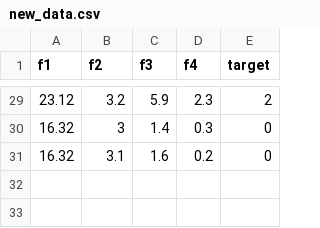
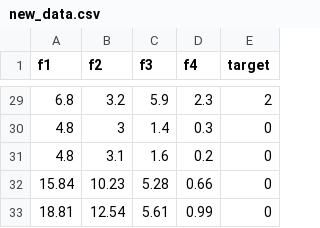
Before and after one commit to choyeon-hong/mlops-iris, a CSV file: data/new_data.csv, drawn as a sheet; only a part is shown, gaps mark what is left out; the diff covers the shown part only.

```diff
--- a/data/new_data.csv
+++ b/data/new_data.csv
@@ -29,3 +29,5 @@ f1,f2,f3,f4,target
-23.12,3.2,5.9,2.3,2
-16.32,3,1.4,0.3,0
-16.32,3.1,1.6,0.2,0
+6.8,3.2,5.9,2.3,2
+4.8,3,1.4,0.3,0
+4.8,3.1,1.6,0.2,0
+15.84,10.23,5.28,0.66,0
+18.81,12.54,5.61,0.99,0
```
Also changed, not shown: 26 edited cells elsewhere in this file.
